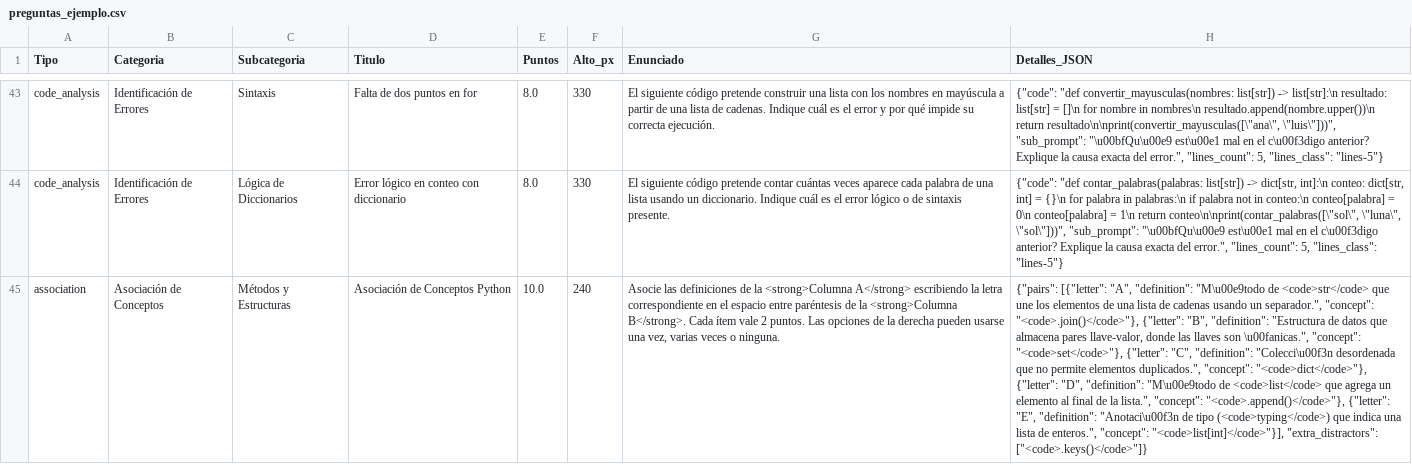
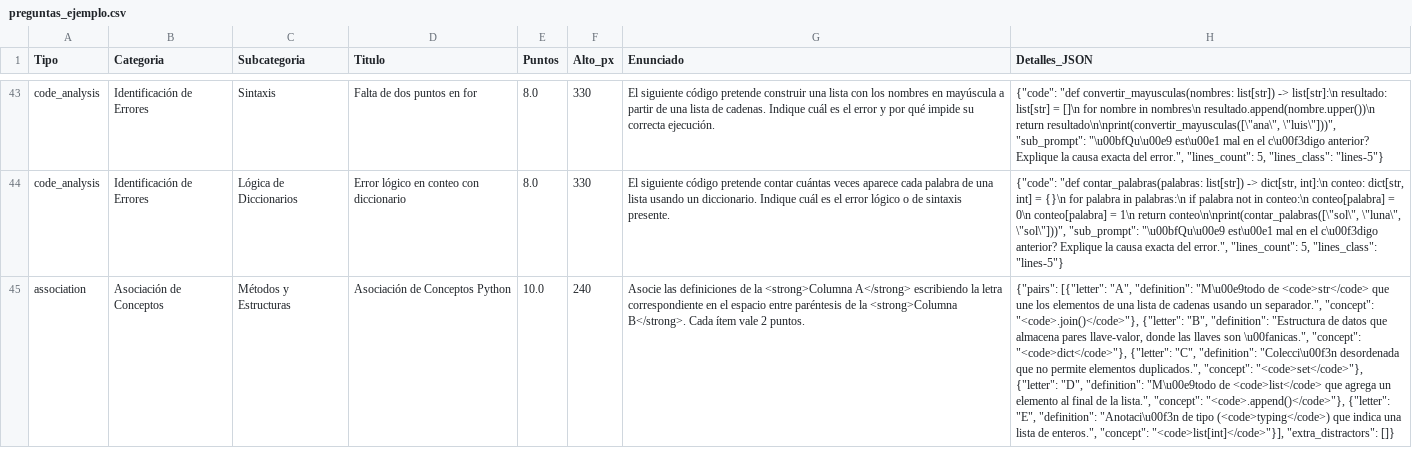
Before and after one commit to mauricio-zamora/test-generator, a CSV file: ejemplos_importacion/preguntas_ejemplo.csv, drawn as a sheet; only a part is shown, gaps mark what is left out; the diff names each change by its address in the sheet, - before the commit and + after, or states it on an @@ line.

```diff
--- a/ejemplos_importacion/preguntas_ejemplo.csv
+++ b/ejemplos_importacion/preguntas_ejemplo.csv
-G45 (Enunciado): …2 puntos. Las opciones de la derecha pueden usarse una vez, varias veces o ninguna.
+G45 (Enunciado): …2 puntos.
-H45 (Detalles_JSON): …\u00fanicas.", "concept": "<code>set</code>"}, {"letter": "C", "definition": "Colecci\u00f3n desordenada que no permite elementos duplicados.", "concept": "<code>dict</code>"}, {"letter": "D", "definition": "M\u00e9todo de <code>list</code> que agrega un elemento al final de la lista.", "concept": "<code>.append()</code>"}, {"letter": "E", "definition": "Anotaci\u00f3n de tipo (<code>typing</code>) que indica una lista de enteros.", "concept": "<code>list[int]</code>"}], "extra_distractors": ["<code>.keys()</code>"]}
+H45 (Detalles_JSON): …\u00fanicas.", "concept": "<code>dict</code>"}, {"letter": "C", "definition": "Colecci\u00f3n desordenada que no permite elementos duplicados.", "concept": "<code>set</code>"}, {"letter": "D", "definition": "M\u00e9todo de <code>list</code> que agrega un elemento al final de la lista.", "concept": "<code>.append()</code>"}, {"letter": "E", "definition": "Anotaci\u00f3n de tipo (<code>typing</code>) que indica una lista de enteros.", "concept": "<code>list[int]</code>"}], "extra_distractors": []}
```
Also changed, not shown: 12 other files.
